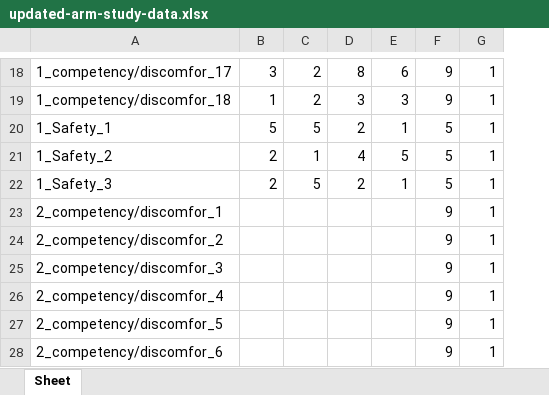
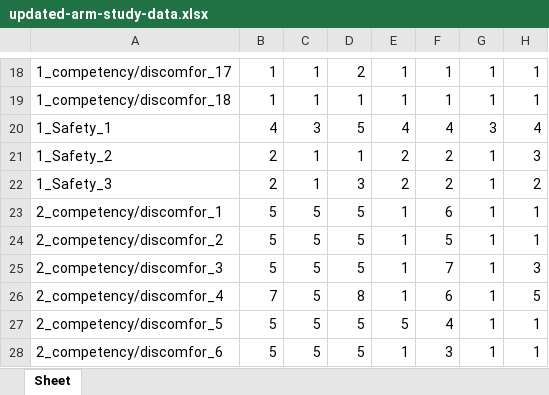
Before and after one commit to jessicaherring1/REU, an Excel workbook: excel-sheets/updated-arm-study-data.xlsx, sheet Sheet, drawn as a sheet; only a part is shown, gaps mark what is left out; values as stored, in another font and other column widths than the file's, no borders; removed rows and columns are numbered as before the commit, all else as after; the diff covers the shown part only; the diff names each change by its address in the sheet, - before the commit and + after, or states it on an @@ line.

```diff
--- a/excel-sheets/updated-arm-study-data.xlsx (sheet Sheet)
+++ b/excel-sheets/updated-arm-study-data.xlsx (sheet Sheet)
+column E, rows 18-28: 1 | 1 | 4 | 2 | 2 | 1 | 1 | 1 | 1 | 5 | 1
-column F, rows 18-28: 9 | 9 | 5 | 5 | 5 | 9 | 9 | 9 | 9 | 9 | 9
+column H, rows 18-28: 1 | 1 | 4 | 3 | 2 | 1 | 1 | 3 | 5 | 1 | 1
-B18: 3
+B18: 1
-C18:C19: 2
+C18:C19: 1
-D18: 8
+D18: 2
-F18: 6
+F18: 1
-D19: 3
+D19: 1
-F19: 3
+F19: 1
-B20: 5
+B20: 4
-C20: 5
+C20: 3
-D20: 2
+D20: 5
-F20: 1
+F20: 4
-G20: 1
+G20: 3
-D21: 4
+D21: 1
-F21: 5
+F21: 2
-C22: 5
+C22: 1
-D22: 2
+D22: 3
-F22: 1
+F22: 2
-B23:B25: (empty)
+B23:B25: 5
-C23:C28: (empty)
+C23:C28: 5
-D23:D25: (empty)
+D23:D25: 5
-F23: (empty)
+F23: 6
-F24: (empty)
+F24: 5
-F25: (empty)
+F25: 7
-B26: (empty)
+B26: 7
-D26: (empty)
+D26: 8
-F26: (empty)
+F26: 6
-B27:B28: (empty)
+B27:B28: 5
-D27:D28: (empty)
+D27:D28: 5
-F27: (empty)
+F27: 4
-F28: (empty)
+F28: 3
```
Also changed, not shown: 725 edited cells elsewhere in this sheet, excel-sheets/averaged-arm-study-data.xlsx, excel-sheets/averaged-price-arm-study-data.xlsx, 17 other files.
